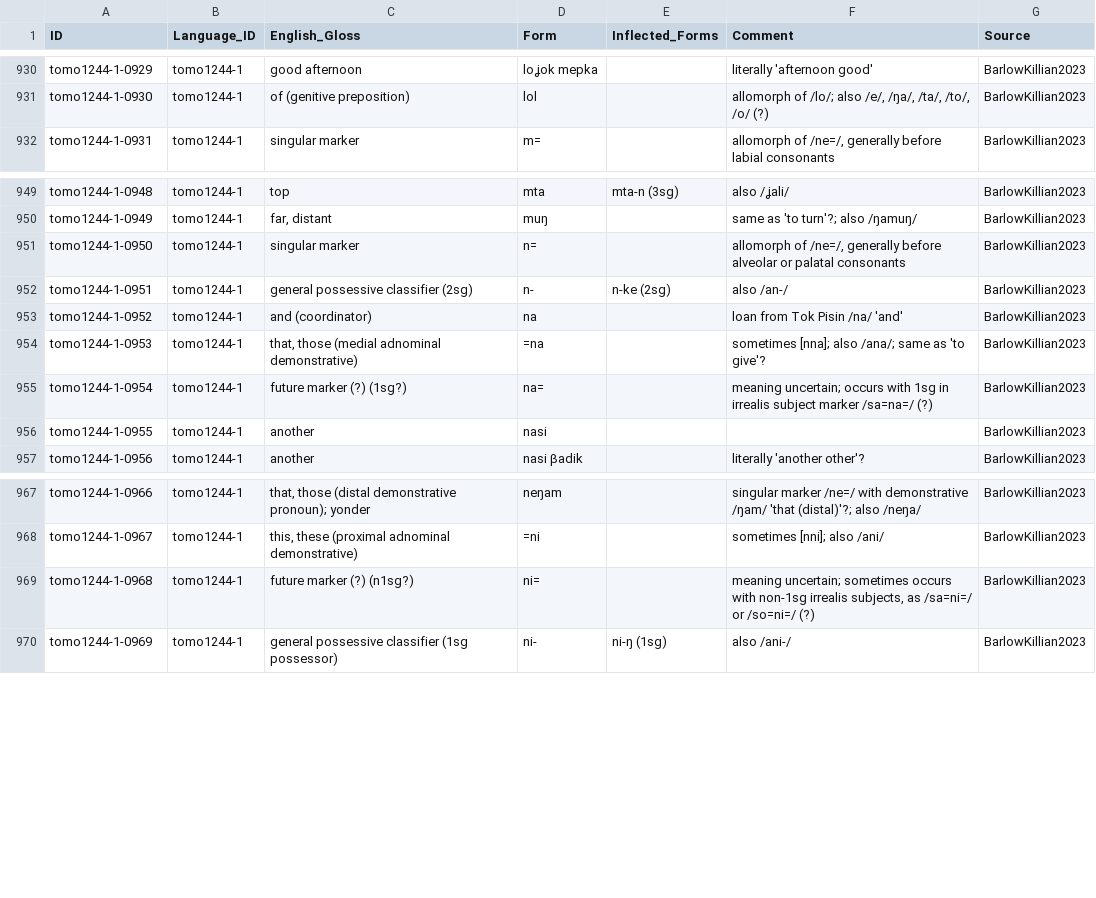
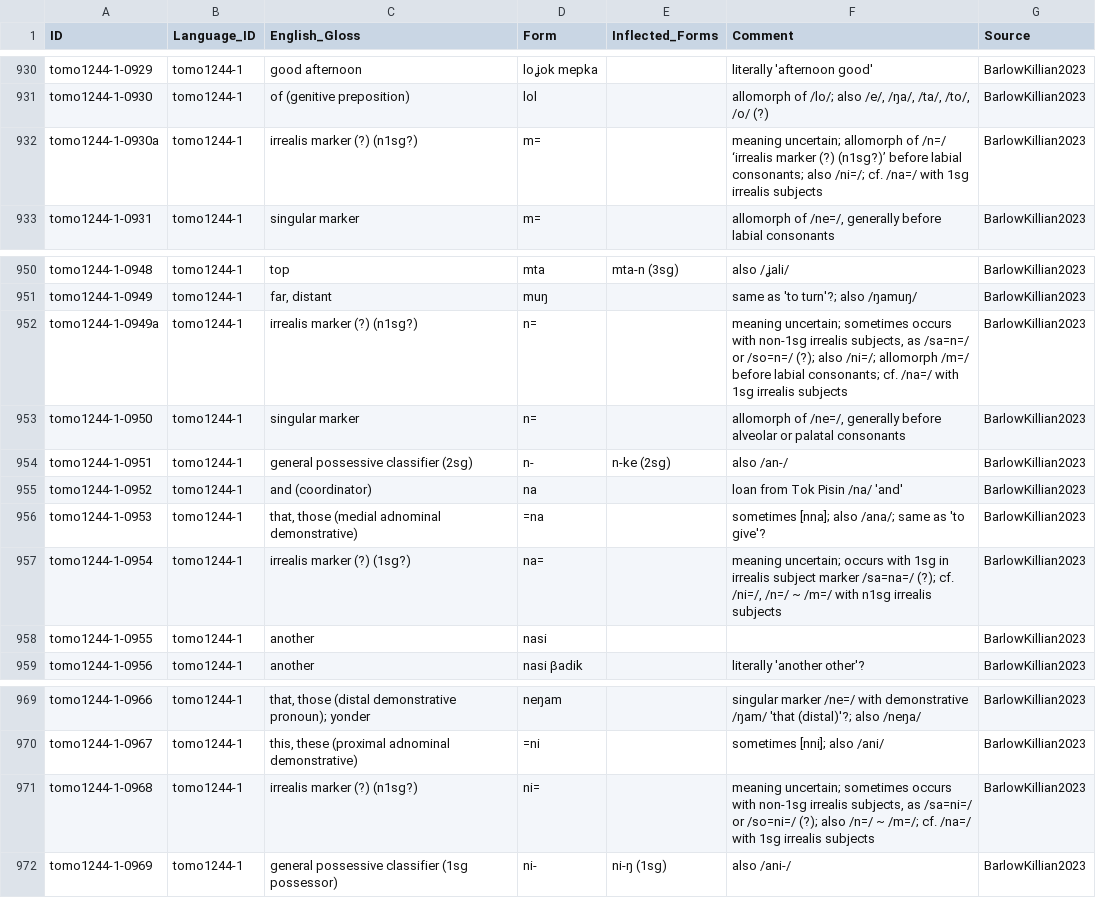
Before and after one commit to lexibank/barlowkilliantomoip, a CSV file: raw/BarlowKillian2023.csv, drawn as a sheet; only a part is shown, gaps mark what is left out.

Commit message:
Update glosses and comments, add two entries

```diff
--- a/raw/BarlowKillian2023.csv
+++ b/raw/BarlowKillian2023.csv
@@ -931,2 +931,3 @@ tomo1244-1-0929,tomo1244-1,good afternoon,loʝok mepka,,literally 'afternoon goo
 tomo1244-1-0930,tomo1244-1,of (genitive preposition),lol,,"allomorph of /lo/; also /e/, /ŋa/, /ta/, /to/, /o/ (?)",BarlowKillian2023
+tomo1244-1-0930a,tomo1244-1,irrealis marker (?) (n1sg?),m=,,meaning uncertain; allomorph of /n=/ ‘irrealis marker (?) (n1sg?)’ before labial consonants; also /ni=/; cf. /na=/ with 1sg irrealis subjects,BarlowKillian2023
 tomo1244-1-0931,tomo1244-1,singular marker,m=,,"allomorph of /ne=/, generally before labial consonants",BarlowKillian2023
@@ -950,2 +951,3 @@ tomo1244-1-0948,tomo1244-1,top,mta,mta-n (3sg),also /ʝali/,BarlowKillian2023
 tomo1244-1-0949,tomo1244-1,"far, distant",muŋ,,same as 'to turn'?; also /ŋamuŋ/,BarlowKillian2023
+tomo1244-1-0949a,tomo1244-1,irrealis marker (?) (n1sg?),n=,,"meaning uncertain; sometimes occurs with non-1sg irrealis subjects, as /sa=n=/ or /so=n=/ (?); also /ni=/; allomorph /m=/ before labial consonants; cf. /na=/ with 1sg irrealis subjects",BarlowKillian2023
 tomo1244-1-0950,tomo1244-1,singular marker,n=,,"allomorph of /ne=/, generally before alveolar or palatal consonants",BarlowKillian2023
@@ -954,3 +956,3 @@ tomo1244-1-0952,tomo1244-1,and (coordinator),na,,loan from Tok Pisin /na/ 'and',
 tomo1244-1-0953,tomo1244-1,"that, those (medial adnominal demonstrative)",=na,,sometimes [nna]; also /ana/; same as 'to give'?,BarlowKillian2023
-tomo1244-1-0954,tomo1244-1,future marker (?) (1sg?),na=,,meaning uncertain; occurs with 1sg in irrealis subject marker /sa=na=/ (?),BarlowKillian2023
+tomo1244-1-0954,tomo1244-1,irrealis marker (?) (1sg?),na=,,"meaning uncertain; occurs with 1sg in irrealis subject marker /sa=na=/ (?); cf.  /ni=/, /n=/ ~ /m=/ with n1sg irrealis subjects",BarlowKillian2023
 tomo1244-1-0955,tomo1244-1,another,nasi,,,BarlowKillian2023
@@ -968,3 +970,3 @@ tomo1244-1-0966,tomo1244-1,"that, those (distal demonstrative pronoun); yonder",
 tomo1244-1-0967,tomo1244-1,"this, these (proximal adnominal demonstrative)",=ni,,sometimes [nni]; also /ani/,BarlowKillian2023
-tomo1244-1-0968,tomo1244-1,future marker (?) (n1sg?),ni=,,"meaning uncertain; sometimes occurs with non-1sg irrealis subjects, as /sa=ni=/ or /so=ni=/ (?)",BarlowKillian2023
+tomo1244-1-0968,tomo1244-1,irrealis marker (?) (n1sg?),ni=,,"meaning uncertain; sometimes occurs with non-1sg irrealis subjects, as /sa=ni=/ or /so=ni=/ (?); also /n=/ ~ /m=/; cf. /na=/ with 1sg irrealis subjects",BarlowKillian2023
 tomo1244-1-0969,tomo1244-1,general possessive classifier (1sg possessor),ni-,ni-ŋ (1sg),also /ani-/,BarlowKillian2023
```
